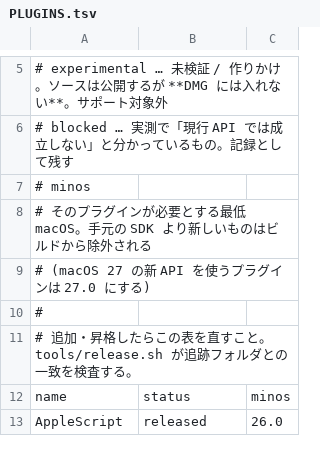
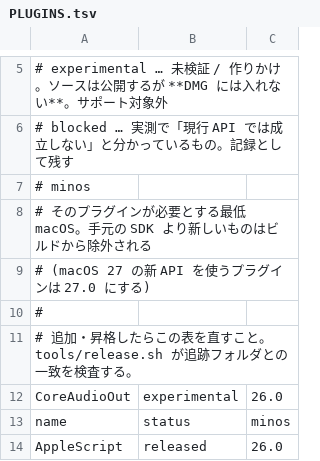
Before and after one commit to sygnalinc/Apple-Frameworks-for-TouchDesigner, a TSV file: PLUGINS.tsv, drawn as a sheet; only a part is shown, gaps mark what is left out; the diff names each change by its address in the sheet, - before the commit and + after, or states it on an @@ line.

```diff
--- a/PLUGINS.tsv
+++ b/PLUGINS.tsv
+row 12: CoreAudioOut | experimental | 26.0
```
Also changed, not shown: 6 other files.
